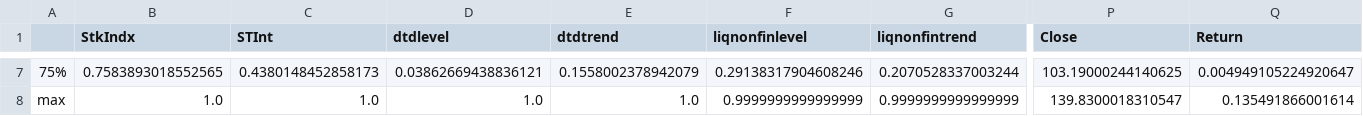
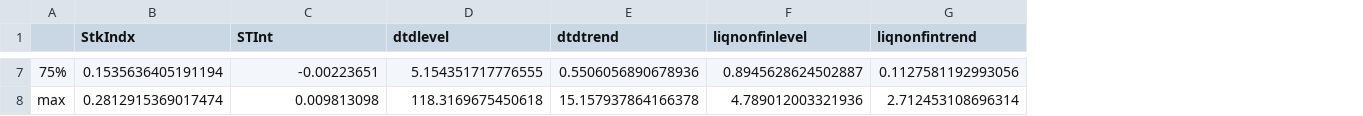
Before and after one commit to whanyu1212/predicting-default-of-a-public-firm, a CSV file: data/processed/summary_statistics.csv, drawn as a sheet; only a part is shown, gaps mark what is left out; the diff covers the shown part only; the diff names each change by its address in the sheet, - before the commit and + after, or states it on an @@ line.

```diff
--- a/data/processed/summary_statistics.csv
+++ b/data/processed/summary_statistics.csv
-column P (Close), rows 7-8: 103.19000244140625 | 139.8300018310547
-column Q (Return), rows 7-8: 0.004949105224920647 | 0.135491866001614
-B7 (StkIndx): 0.7583893018552565
+B7 (StkIndx): 0.1535636405191194
-C7 (STInt): 0.4380148452858173
+C7 (STInt): -0.00223651
-D7 (dtdlevel): 0.03862669438836121
+D7 (dtdlevel): 5.154351717776555
-E7 (dtdtrend): 0.1558002378942079
+E7 (dtdtrend): 0.5506056890678936
-F7 (liqnonfinlevel): 0.29138317904608246
+F7 (liqnonfinlevel): 0.8945628624502887
-G7 (liqnonfintrend): 0.2070528337003244
+G7 (liqnonfintrend): 0.1127581192993056
-B8 (StkIndx): 1.0
+B8 (StkIndx): 0.2812915369017474
-C8 (STInt): 1.0
+C8 (STInt): 0.009813098
-D8 (dtdlevel): 1.0
+D8 (dtdlevel): 118.3169675450618
-E8 (dtdtrend): 1.0
+E8 (dtdtrend): 15.157937864166378
-F8 (liqnonfinlevel): 0.9999999999999999
+F8 (liqnonfinlevel): 4.789012003321936
-G8 (liqnonfintrend): 0.9999999999999999
+G8 (liqnonfintrend): 2.712453108696314
```
Also changed, not shown: 79 edited cells elsewhere in this file.
